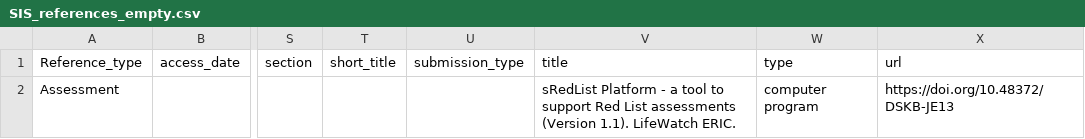
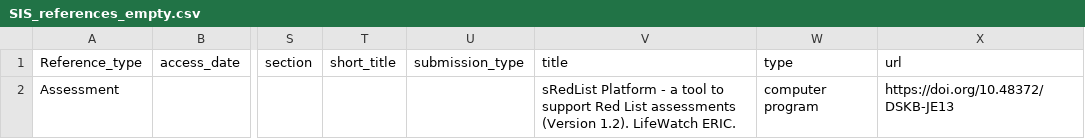
Before and after one commit to LifeWatch-Italy/sredlist-server, a CSV file: Species/SIS_references_empty.csv, drawn as a sheet; only a part is shown, gaps mark what is left out; the diff names each change by its address in the sheet, - before the commit and + after, or states it on an @@ line.

Commit message:
Edit version number

```diff
--- a/Species/SIS_references_empty.csv
+++ b/Species/SIS_references_empty.csv
-V2: …assessments (Version 1.1). LifeWatch ERIC.
+V2: …assessments (Version 1.2). LifeWatch ERIC.
```
Also changed, not shown: 1 other file.
